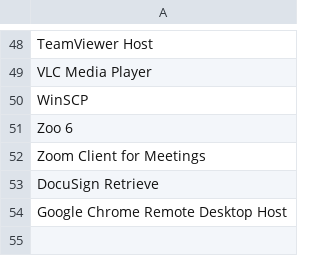
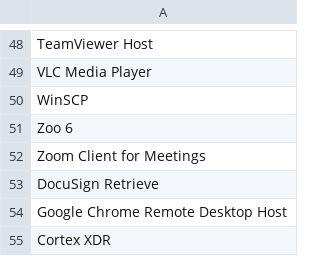
Before and after one commit to CTA-K12/Create-CMGroupsInAD, a CSV file: Groups.csv, drawn as a sheet; only a part is shown, gaps mark what is left out; the diff names each change by its address in the sheet, - before the commit and + after, or states it on an @@ line.

Commit message:
Added Cortex XDR

```diff
--- a/Groups.csv
+++ b/Groups.csv
+row 55: Cortex XDR
```
